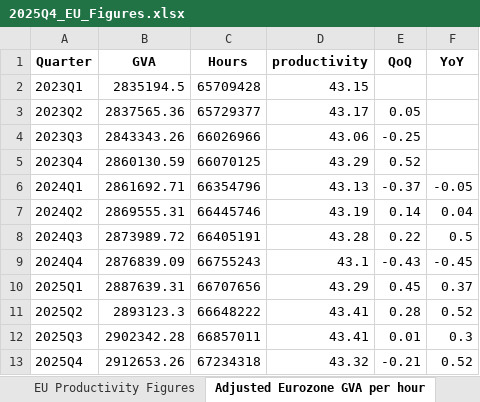
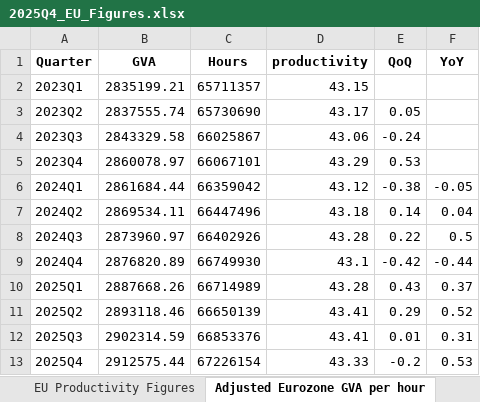
Before and after one commit to McKeoghN/TPI-quarterly-data-tool, an Excel workbook: scripts/EU_Figures/2025Q4_EU_Figures.xlsx, sheet Adjusted Eurozone GVA per hour, drawn as a sheet; values as stored, in another font and other column widths than the file's, no borders; the diff names each change by its address in the sheet, - before the commit and + after, or states it on an @@ line.

```diff
--- a/scripts/EU_Figures/2025Q4_EU_Figures.xlsx (sheet Adjusted Eurozone GVA per hour)
+++ b/scripts/EU_Figures/2025Q4_EU_Figures.xlsx (sheet Adjusted Eurozone GVA per hour)
-B2 (GVA): 2835194.5
+B2 (GVA): 2835199.21
-C2 (Hours): 65709428
+C2 (Hours): 65711357
-B3 (GVA): 2837565.36
+B3 (GVA): 2837555.74
-C3 (Hours): 65729377
+C3 (Hours): 65730690
-B4 (GVA): 2843343.26
+B4 (GVA): 2843329.58
-C4 (Hours): 66026966
+C4 (Hours): 66025867
-E4 (QoQ): -0.25
+E4 (QoQ): -0.24
-B5 (GVA): 2860130.59
+B5 (GVA): 2860078.97
-C5 (Hours): 66070125
+C5 (Hours): 66067101
-E5 (QoQ): 0.52
+E5 (QoQ): 0.53
-B6 (GVA): 2861692.71
+B6 (GVA): 2861684.44
-C6 (Hours): 66354796
+C6 (Hours): 66359042
-D6 (productivity): 43.13
+D6 (productivity): 43.12
-E6 (QoQ): -0.37
+E6 (QoQ): -0.38
-B7 (GVA): 2869555.31
+B7 (GVA): 2869534.11
-C7 (Hours): 66445746
+C7 (Hours): 66447496
-D7 (productivity): 43.19
+D7 (productivity): 43.18
-B8 (GVA): 2873989.72
+B8 (GVA): 2873960.97
-C8 (Hours): 66405191
+C8 (Hours): 66402926
-B9 (GVA): 2876839.09
+B9 (GVA): 2876820.89
-C9 (Hours): 66755243
+C9 (Hours): 66749930
-E9 (QoQ): -0.43
+E9 (QoQ): -0.42
-F9 (YoY): -0.45
+F9 (YoY): -0.44
-B10 (GVA): 2887639.31
+B10 (GVA): 2887668.26
-C10 (Hours): 66707656
+C10 (Hours): 66714989
-D10 (productivity): 43.29
+D10 (productivity): 43.28
-E10 (QoQ): 0.45
+E10 (QoQ): 0.43
-B11 (GVA): 2893123.3
+B11 (GVA): 2893118.46
-C11 (Hours): 66648222
+C11 (Hours): 66650139
-E11 (QoQ): 0.28
+E11 (QoQ): 0.29
-B12 (GVA): 2902342.28
+B12 (GVA): 2902314.59
-C12 (Hours): 66857011
+C12 (Hours): 66853376
-F12 (YoY): 0.3
+F12 (YoY): 0.31
-B13 (GVA): 2912653.26
+B13 (GVA): 2912575.44
-C13 (Hours): 67234318
+C13 (Hours): 67226154
-D13 (productivity): 43.32
+D13 (productivity): 43.33
-E13 (QoQ): -0.21
+E13 (QoQ): -0.2
-F13 (YoY): 0.52
+F13 (YoY): 0.53
```
Also changed, not shown: sheet Country GVA per hour, sheet Euro Area Figures, sheet Unadjusted Eurozone GVA per hour, sheet EU Productivity Figures, scripts/EU_Figures/EU_Figures.xlsx, scripts/EU_Figures/OPH_Figures.xlsx, 14 other files.
